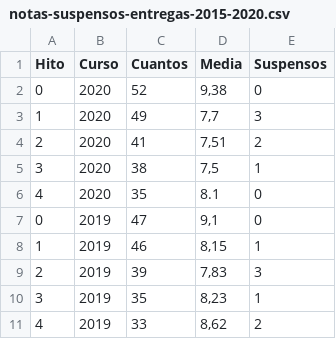
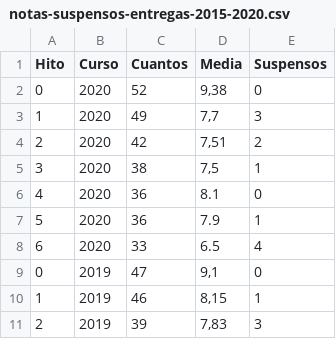
Before and after one commit to JJ/IV, a CSV file: data/notas-suspensos-entregas-2015-2020.csv, drawn as a sheet; only a part is shown; the shorter side is filled out with more unchanged rows.

Commit message:
Actualizadas notas

```diff
--- a/data/notas-suspensos-entregas-2015-2020.csv
+++ b/data/notas-suspensos-entregas-2015-2020.csv
@@ -3,5 +3,7 @@ Hito,Curso,Cuantos,Media,Suspensos
 1,2020,49,"7,7",3
-2,2020,41,"7,51",2
+2,2020,42,"7,51",2
 3,2020,38,"7,5",1
-4,2020,35,8.1,0
+4,2020,36,8.1,0
+5,2020,36,7.9,1
+6,2020,33,6.5,4
 0,2019,47,"9,1",0
```
Also changed, not shown: 1 other file.
